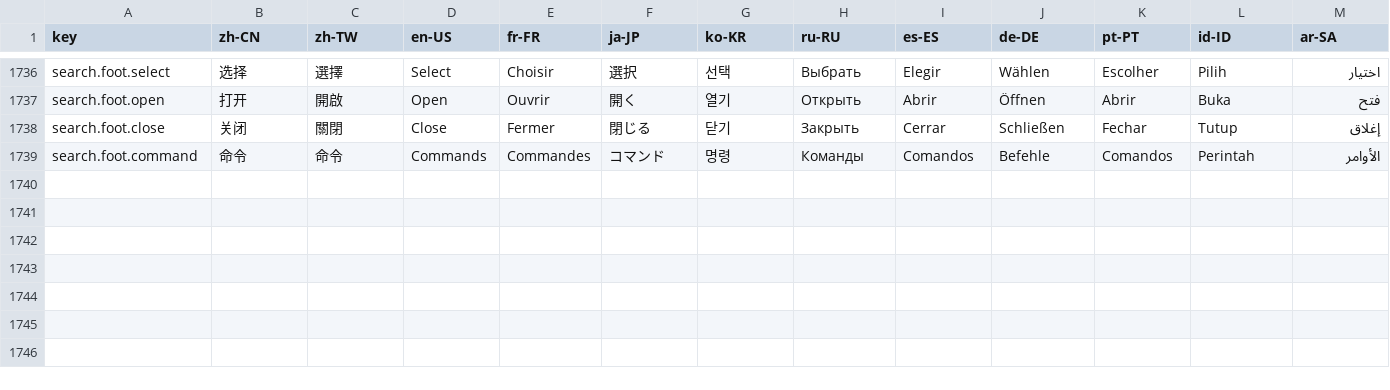
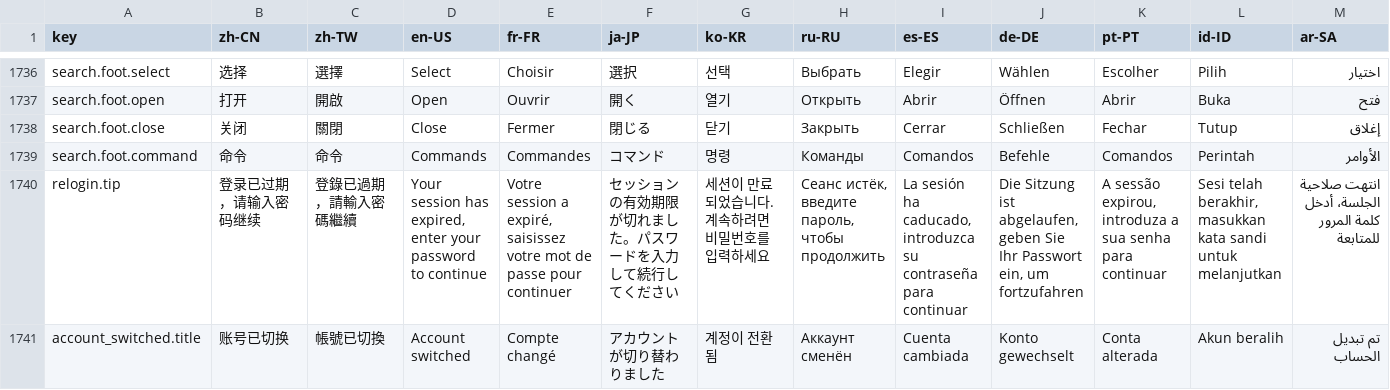
Before and after one commit to erupts/erupt-web, a CSV file: src/erupt.i18n.csv, drawn as a sheet; only a part is shown, gaps mark what is left out; the diff covers the shown part only.

```diff
--- a/src/erupt.i18n.csv
+++ b/src/erupt.i18n.csv
@@ -1739 +1739,3 @@ search.foot.close,关闭,關閉,Close,Fermer,閉じる,닫기,Закрыть,Cer
 search.foot.command,命令,命令,Commands,Commandes,コマンド,명령,Команды,Comandos,Befehle,Comandos,Perintah,الأوامر
+relogin.tip,登录已过期，请输入密码继续,登錄已過期，請輸入密碼繼續,"Your session has expired, enter your password to continue","Votre session a expiré, saisissez votre mot de passe pour continuer",セッションの有効期限が切れました。パスワードを入力して続行してください,세션이 만료되었습니다. 계속하려면 비밀번호를 입력하세요,"Сеанс истёк, введите пароль, чтобы продолжить","La sesión ha caducado, introduzca su contraseña para continuar","Die Sitzung ist abgelaufen, geben Sie Ihr Passwort ein, um fortzufahren","A sessão expirou, introduza a sua senha para continuar","Sesi telah berakhir, masukkan kata sandi untuk melanjutkan",انتهت صلاحية الجلسة، أدخل كلمة المرور للمتابعة
+account_switched.title,账号已切换,帳號已切換,Account switched,Compte changé,アカウントが切り替わりました,계정이 전환됨,Аккаунт сменён,Cuenta cambiada,Konto gewechselt,Conta alterada,Akun beralih,تم تبديل الحساب
```
Also changed, not shown: 1 added row elsewhere in this file, 9 other files.
